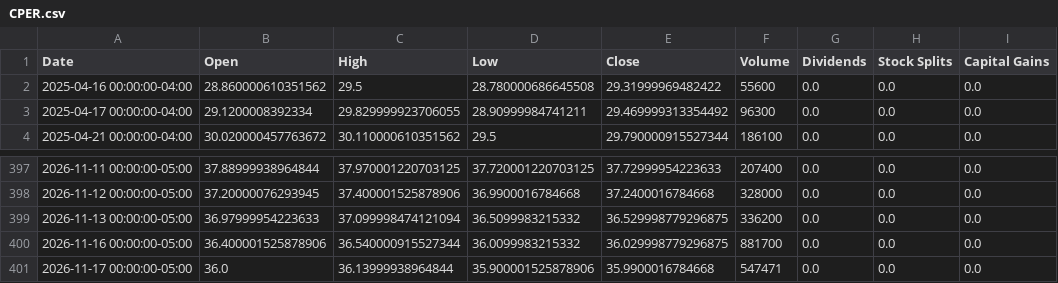
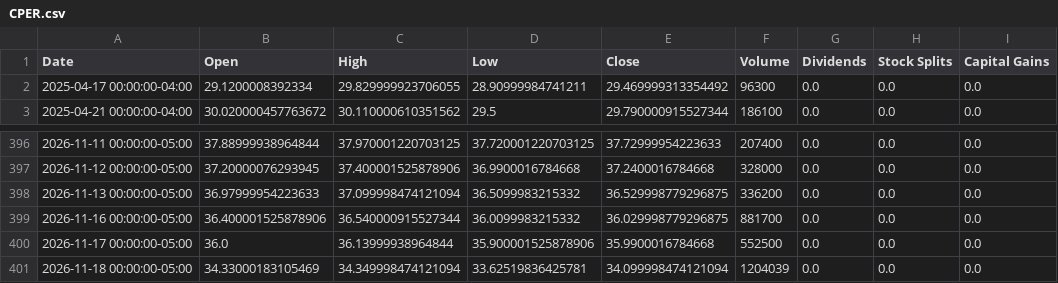
Before and after one commit to Quintinlf/finance_project, a CSV file: trade_logs/price_cache/CPER.csv, drawn as a sheet; only a part is shown, gaps mark what is left out.

```diff
--- a/trade_logs/price_cache/CPER.csv
+++ b/trade_logs/price_cache/CPER.csv
@@ -1,3 +1,2 @@
 Date,Open,High,Low,Close,Volume,Dividends,Stock Splits,Capital Gains
-2025-04-16 00:00:00-04:00,28.860000610351562,29.5,28.780000686645508,29.31999969482422,55600,0.0,0.0,0.0
 2025-04-17 00:00:00-04:00,29.1200008392334,29.829999923706055,28.90999984741211,29.469999313354492,96300,0.0,0.0,0.0
@@ -400,2 +399,3 @@ Date,Open,High,Low,Close,Volume,Dividends,Stock Splits,Capital Gains
 2026-11-16 00:00:00-05:00,36.400001525878906,36.540000915527344,36.0099983215332,36.029998779296875,881700,0.0,0.0,0.0
-2026-11-17 00:00:00-05:00,36.0,36.13999938964844,35.900001525878906,35.9900016784668,547471,0.0,0.0,0.0
+2026-11-17 00:00:00-05:00,36.0,36.13999938964844,35.900001525878906,35.9900016784668,552500,0.0,0.0,0.0
+2026-11-18 00:00:00-05:00,34.33000183105469,34.349998474121094,33.62519836425781,34.099998474121094,1204039,0.0,0.0,0.0
```
Also changed, not shown: trade_logs/price_cache/BNO.csv, trade_logs/price_cache/SOYB.csv, 23 other files.
